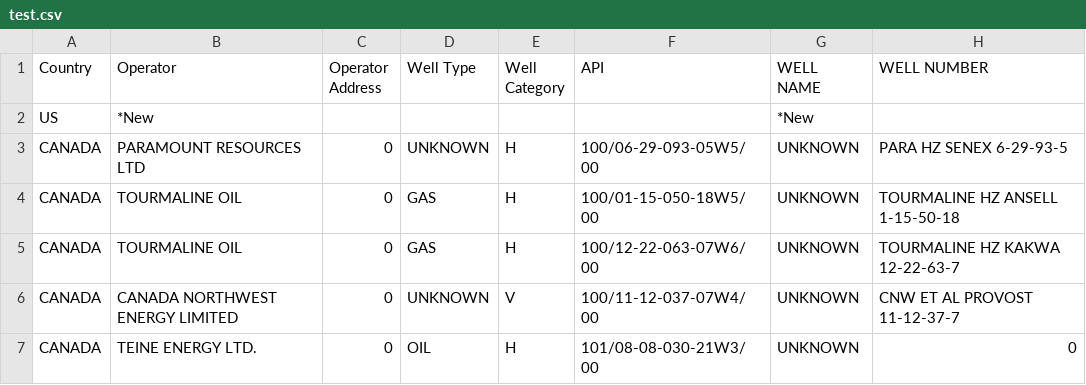
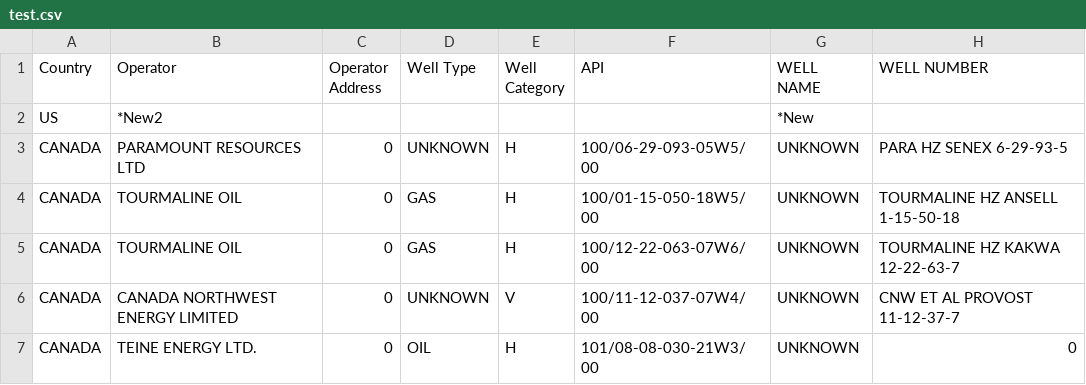
Before and after one commit to manevin/manevin.github.io, a CSV file: test.csv, drawn as a sheet; only a part is shown; the diff names each change by its address in the sheet, - before the commit and + after, or states it on an @@ line.

Commit message:
Update test.csv

```diff
--- a/test.csv
+++ b/test.csv
-B2 (Operator): *New
+B2 (Operator): *New2
```
